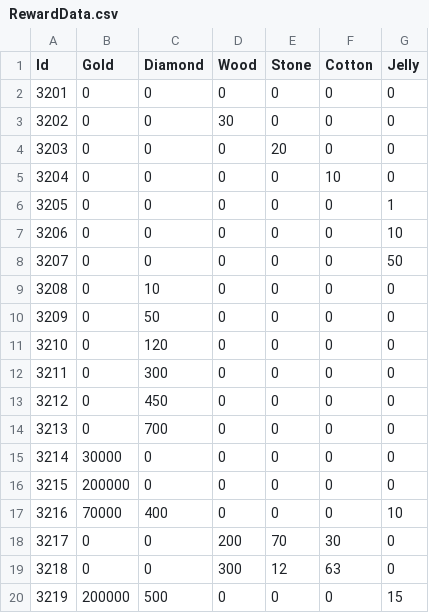
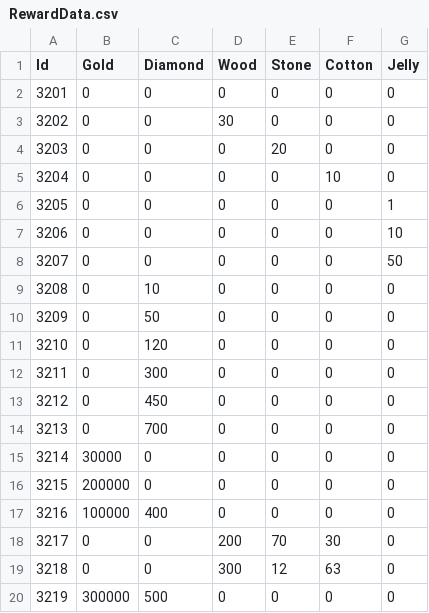
Before and after one commit to jypark0809/StealEverythingMeow, a CSV file: Assets/Resources/Data/Excel/RewardData.csv, drawn as a sheet.

```diff
--- a/Assets/Resources/Data/Excel/RewardData.csv
+++ b/Assets/Resources/Data/Excel/RewardData.csv
@@ -16,5 +16,5 @@ Id,Gold,Diamond,Wood,Stone,Cotton,Jelly
 3215,200000,0,0,0,0,0
-3216,70000,400,0,0,0,10
+3216,100000,400,0,0,0,0
 3217,0,0,200,70,30,0
 3218,0,0,300,12,63,0
-3219,200000,500,0,0,0,15
+3219,300000,500,0,0,0,0
```
Also changed, not shown: Assets/Resources/Data/Excel/FurnitureData.csv, Assets/Resources/Data/Excel/ShopItemData.csv, 35 other files.
